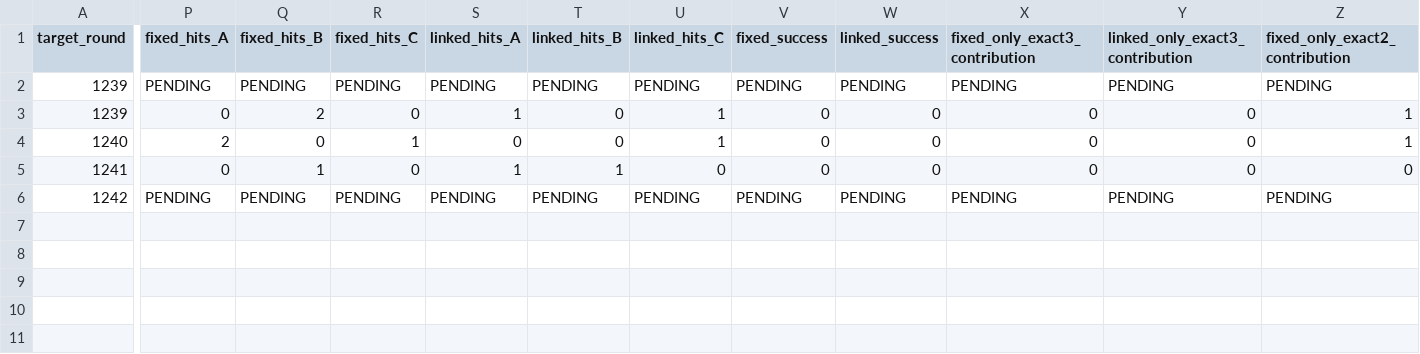
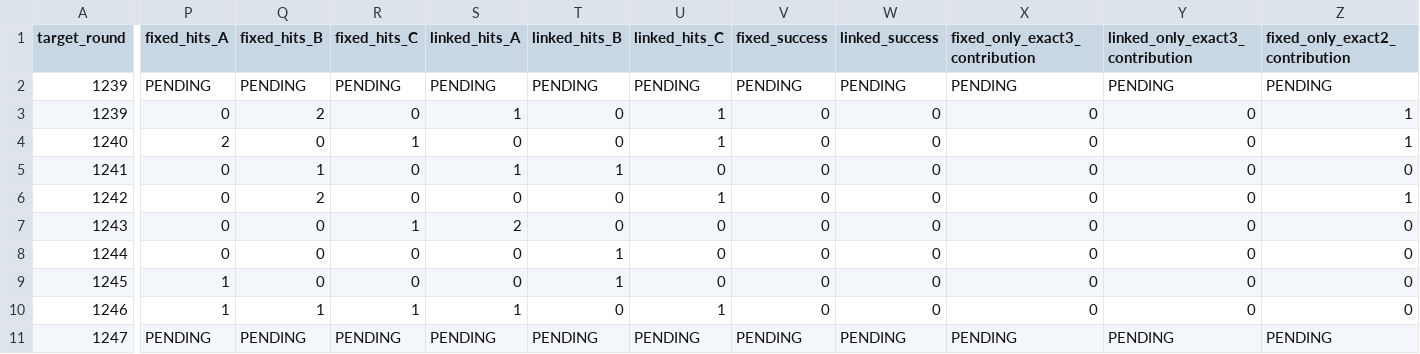
Before and after one commit to starmn42/P45project, a CSV file: v27_storage/prospective/trio_orbit_v1_001/P45_TRIO_ORBIT_PROSPECTIVE_LOG_001.csv, drawn as a sheet; only a part is shown, gaps mark what is left out; rows hold the shown columns only; the diff covers the shown part only; the diff names each change by its address in the sheet, - before the commit and + after, or states it on an @@ line.

Commit message:
P45 auto lifecycle: advance to round 1247

```diff
--- a/v27_storage/prospective/trio_orbit_v1_001/P45_TRIO_ORBIT_PROSPECTIVE_LOG_001.csv
+++ b/v27_storage/prospective/trio_orbit_v1_001/P45_TRIO_ORBIT_PROSPECTIVE_LOG_001.csv
-P6 (fixed_hits_A): PENDING
+P6 (fixed_hits_A): 0
-Q6 (fixed_hits_B): PENDING
+Q6 (fixed_hits_B): 2
-R6 (fixed_hits_C): PENDING
+R6 (fixed_hits_C): 0
-S6 (linked_hits_A): PENDING
+S6 (linked_hits_A): 0
-T6 (linked_hits_B): PENDING
+T6 (linked_hits_B): 0
-U6 (linked_hits_C): PENDING
+U6 (linked_hits_C): 1
-V6 (fixed_success): PENDING
+V6 (fixed_success): 0
-W6 (linked_success): PENDING
+W6 (linked_success): 0
-X6 (fixed_only_exact3_contribution): PENDING
+X6 (fixed_only_exact3_contribution): 0
-Y6 (linked_only_exact3_contribution): PENDING
+Y6 (linked_only_exact3_contribution): 0
-Z6 (fixed_only_exact2_contribution): PENDING
+Z6 (fixed_only_exact2_contribution): 1
+row 7: 1243 | 0 | 0 | 1 | 2 | 0 | 0 | 0 | 0 | 0 | 0 | 0
+row 8: 1244 | 0 | 0 | 0 | 0 | 1 | 0 | 0 | 0 | 0 | 0 | 0
+row 9: 1245 | 1 | 0 | 0 | 0 | 1 | 0 | 0 | 0 | 0 | 0 | 0
+row 10: 1246 | 1 | 1 | 1 | 1 | 0 | 1 | 0 | 0 | 0 | 0 | 0
+row 11: 1247 | PENDING | PENDING | PENDING | PENDING | PENDING | PENDING | PENDING | PENDING | PENDING | PENDING | PENDING
```
Also changed, not shown: 4 edited cells elsewhere in this file, v27_storage/live/p45_live_draws.csv, 29 other files.
